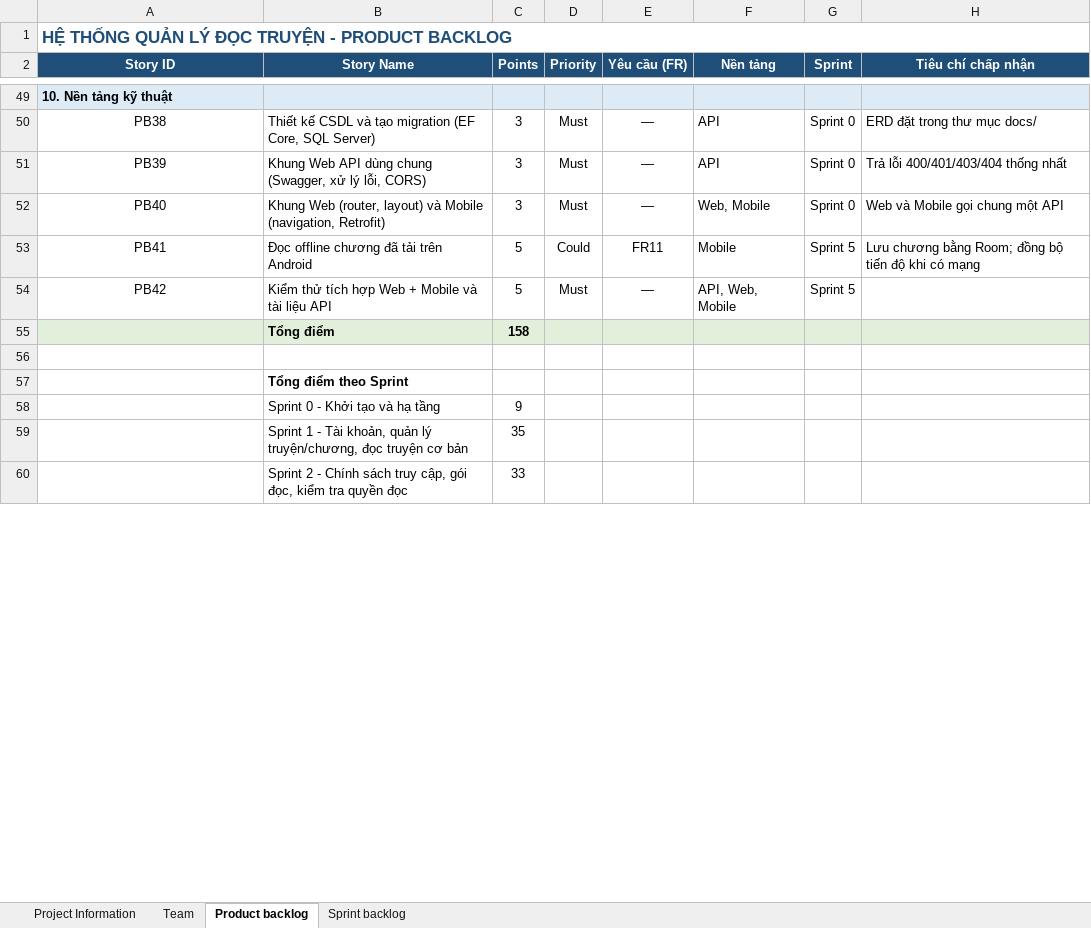
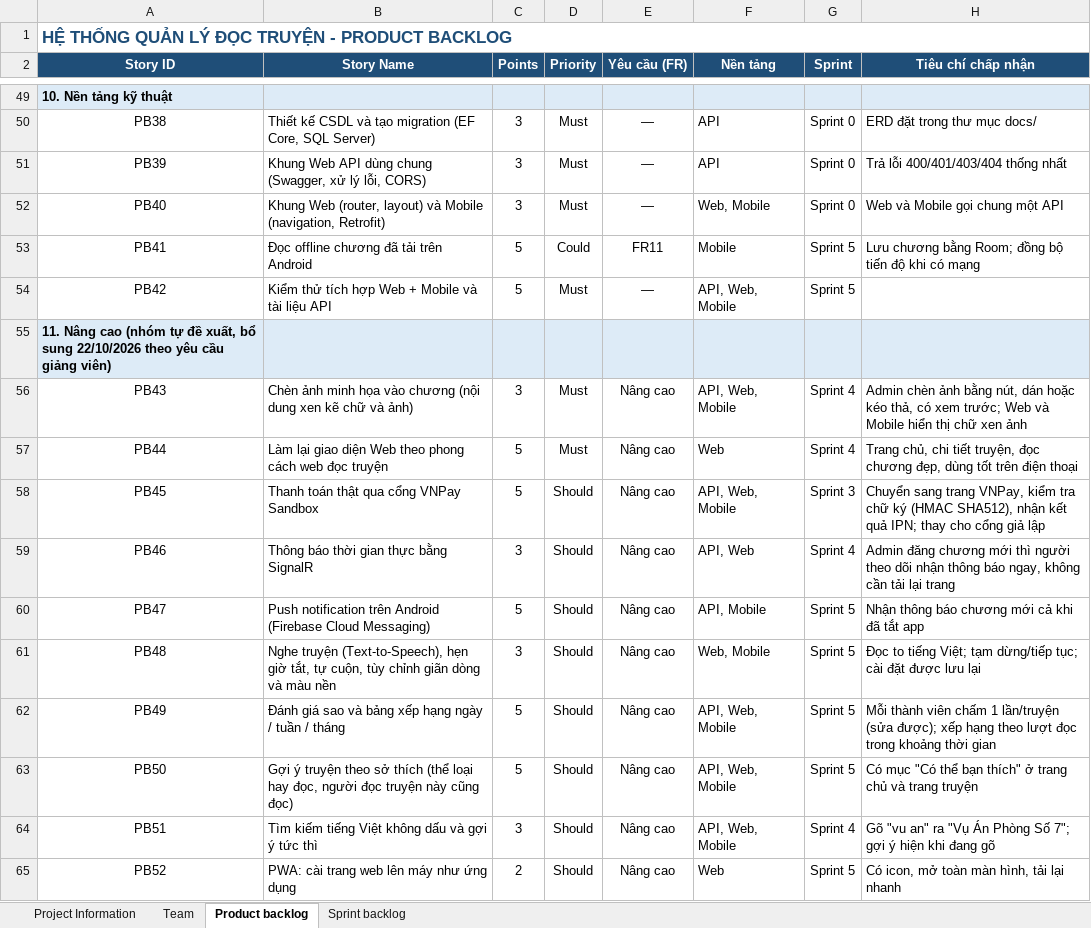
Before and after one commit to Phuong29082002/quan-ly-doc-truyen, an Excel workbook: docs/ProductBacklog--QuanLyDocTruyenn.xlsx, sheet Product backlog, drawn as a sheet; only a part is shown, gaps mark what is left out; the shorter side is filled out with more unchanged rows; values as stored, in another font and other column widths than the file's, no borders; removed rows and columns are numbered as before the commit, all else as after; the diff covers the shown part only; the diff names each change by its address in the sheet, - before the commit and + after, or states it on an @@ line.

Commit message:
Sprint 2: hồ sơ cá nhân (PB04), nhãn Đã mở khóa, trang gói đọc, chèn ảnh vào chương (PB43), app chặn tài khoản admin; Excel thêm phần nâng cao

```diff
--- a/docs/ProductBacklog--QuanLyDocTruyenn.xlsx (sheet Product backlog)
+++ b/docs/ProductBacklog--QuanLyDocTruyenn.xlsx (sheet Product backlog)
-row 55:  | Tổng điểm | 158
+row 55: 11. Nâng cao (nhóm tự đề xuất, bổ sung 22/10/2026 theo yêu cầu giảng viên)
+row 56: PB43 | Chèn ảnh minh họa vào chương (nội dung xen kẽ chữ và ảnh) | 3 | Must | Nâng cao | API, Web, Mobile | Sprint 4 | Admin chèn ảnh bằng nút, dán hoặc kéo thả, có xem trước; Web và Mobile hiển thị chữ xen ảnh
+row 57: PB44 | Làm lại giao diện Web theo phong cách web đọc truyện | 5 | Must | Nâng cao | Web | Sprint 4 | Trang chủ, chi tiết truyện, đọc chương đẹp, dùng tốt trên điện thoại
+row 58: PB45 | Thanh toán thật qua cổng VNPay Sandbox | 5 | Should | Nâng cao | API, Web, Mobile | Sprint 3 | Chuyển sang trang VNPay, kiểm tra chữ ký (HMAC SHA512), nhận kết quả IPN; thay cho cổng giả lập
+row 59: PB46 | Thông báo thời gian thực bằng SignalR | 3 | Should | Nâng cao | API, Web | Sprint 4 | Admin đăng chương mới thì người theo dõi nhận thông báo ngay, không cần tải lại trang
+row 60: PB47 | Push notification trên Android (Firebase Cloud Messaging) | 5 | Should | Nâng cao | API, Mobile | Sprint 5 | Nhận thông báo chương mới cả khi đã tắt app
+row 61: PB48 | Nghe truyện (Text-to-Speech), hẹn giờ tắt, tự cuộn, tùy chỉnh giãn dòng và màu nền | 3 | Should | Nâng cao | Web, Mobile | Sprint 5 | Đọc to tiếng Việt; tạm dừng/tiếp tục; cài đặt được lưu lại
+row 62: PB49 | Đánh giá sao và bảng xếp hạng ngày / tuần / tháng | 5 | Should | Nâng cao | API, Web, Mobile | Sprint 5 | Mỗi thành viên chấm 1 lần/truyện (sửa được); xếp hạng theo lượt đọc trong khoảng thời gian
+row 63: PB50 | Gợi ý truyện theo sở thích (thể loại hay đọc, người đọc truyện này cũng đọc) | 5 | Should | Nâng cao | API, Web, Mobile | Sprint 5 | Có mục "Có thể bạn thích" ở trang chủ và trang truyện
+row 64: PB51 | Tìm kiếm tiếng Việt không dấu và gợi ý tức thì | 3 | Should | Nâng cao | API, Web, Mobile | Sprint 4 | Gõ "vu an" ra "Vụ Án Phòng Số 7"; gợi ý hiện khi đang gõ
+row 65: PB52 | PWA: cài trang web lên máy như ứng dụng | 2 | Should | Nâng cao | Web | Sprint 5 | Có icon, mở toàn màn hình, tải lại nhanh
```
Also changed, not shown: 12 added rows and 4 edited cells elsewhere in this sheet, sheet Sprint backlog, sheet Team, formulas that keep their value, 45 other files.
